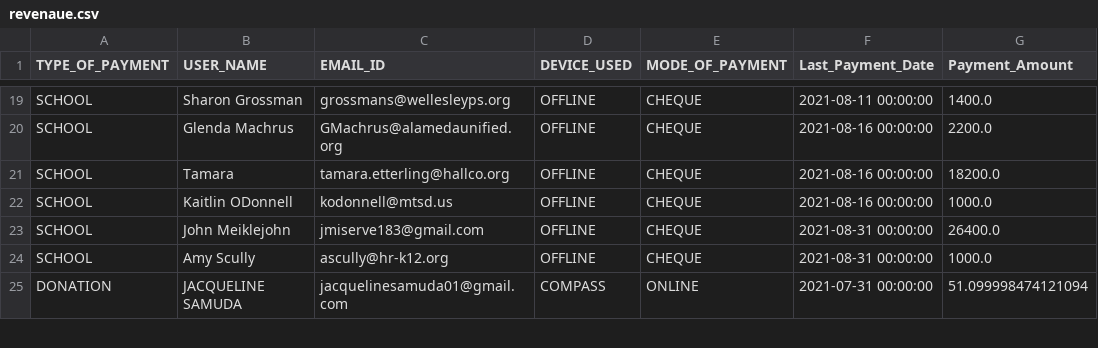
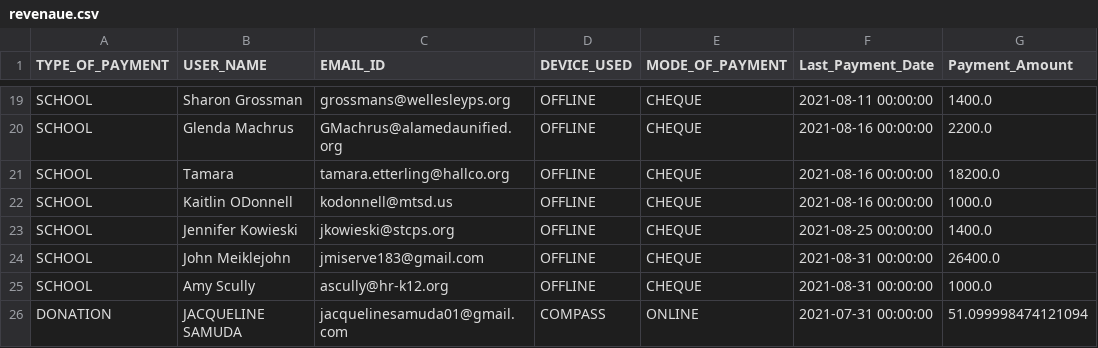
Before and after one commit to rajbirgitrepo/capmain, a CSV file: revenaue.csv, drawn as a sheet; only a part is shown, gaps mark what is left out; the diff names each change by its address in the sheet, - before the commit and + after, or states it on an @@ line.

```diff
--- a/revenaue.csv
+++ b/revenaue.csv
+row 23: SCHOOL | Jennifer Kowieski | jkowieski@stcps.org | OFFLINE | CHEQUE | 2021-08-25 00:00:00 | 1400.0
```
Also changed, not shown: school.csv, 57 other files.
